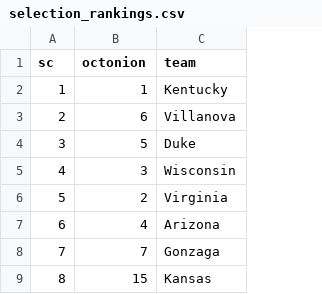
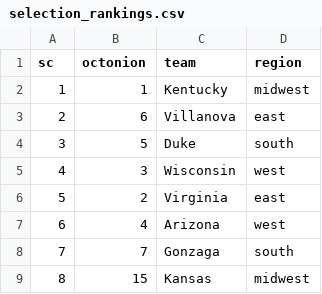
Before and after one commit to octonion/basketball, a CSV file: ncaa_sr/tournament/selection_rankings.csv, drawn as a sheet; only a part is shown; the diff names each change by its address in the sheet, - before the commit and + after, or states it on an @@ line.

Commit message:
Selection committe ranks; team regions. rm old files.

```diff
--- a/ncaa_sr/tournament/selection_rankings.csv
+++ b/ncaa_sr/tournament/selection_rankings.csv
+column D (region), rows 2-9: midwest | east | south | west | east | west | south | midwest
```
Also changed, not shown: 2 other files.
